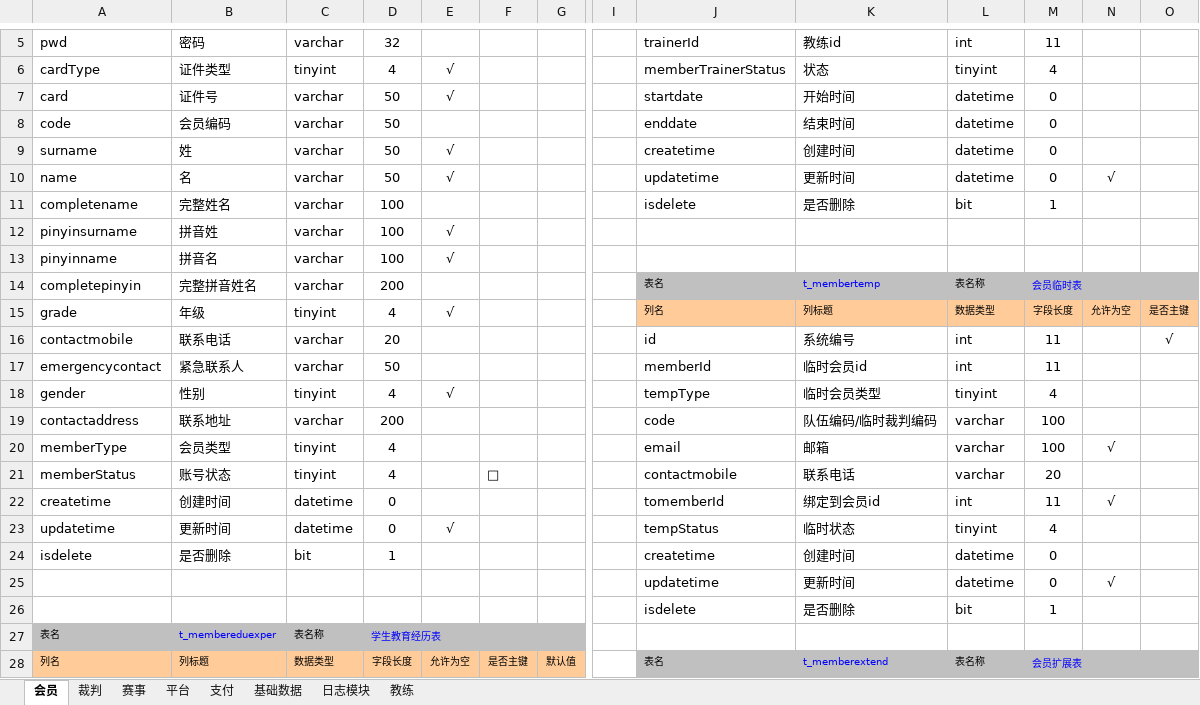
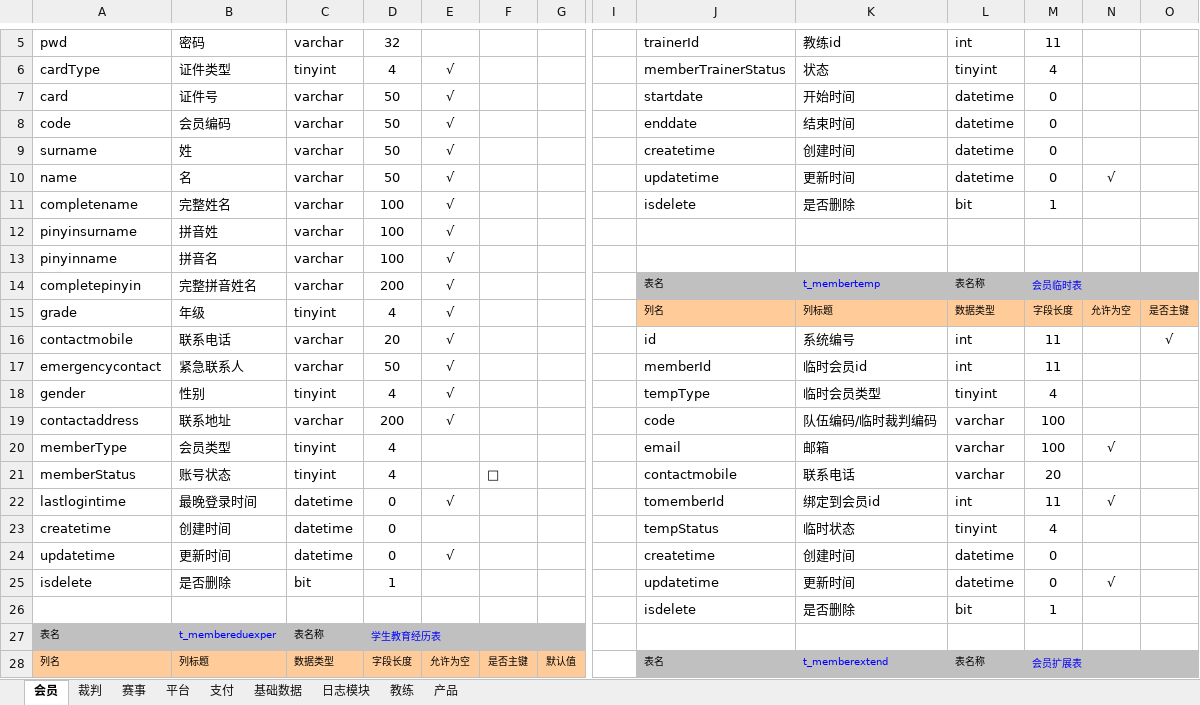
Before and after one commit to huxuanchenxy/nsda, an Excel workbook: doc/数据库设计.xlsx, sheet 会员, drawn as a sheet; only a part is shown, gaps mark what is left out; values as stored, in another font and other column widths than the file's, no borders; removed rows and columns are numbered as before the commit, all else as after; rows hold the shown columns only; the diff names each change by its address in the sheet, - before the commit and + after, or states it on an @@ line.

```diff
--- a/doc/数据库设计.xlsx (sheet 会员)
+++ b/doc/数据库设计.xlsx (sheet 会员)
+sheet tab: 产品
-E8: (empty)
+E8: √
-E11: (empty)
+E11: √
-E14: (empty)
+E14: √
-E16:E17: (empty)
+E16:E17: √
-E19: (empty)
+E19: √
-A22: createtime
+A22: lastlogintime
-B22: 创建时间
+B22: 最晚登录时间
-E22: (empty)
+E22: √
+row 23: createtime | 创建时间 | datetime | 0 |  |  |  |  | tempStatus | 临时状态 | tinyint | 4
-J24: tempStatus
+J24: createtime
-K24: 临时状态
+K24: 创建时间
-L24: tinyint
+L24: datetime
-M24: 4
+M24: 0
-J25: createtime
+J25: updatetime
-K25: 创建时间
+K25: 更新时间
-N25: (empty)
+N25: √
-row 25:  |  |  |  |  |  |  |  | updatetime | 更新时间 | datetime | 0 | √
```
Also changed, not shown: sheet 平台, sheet 支付, 33 other files.
